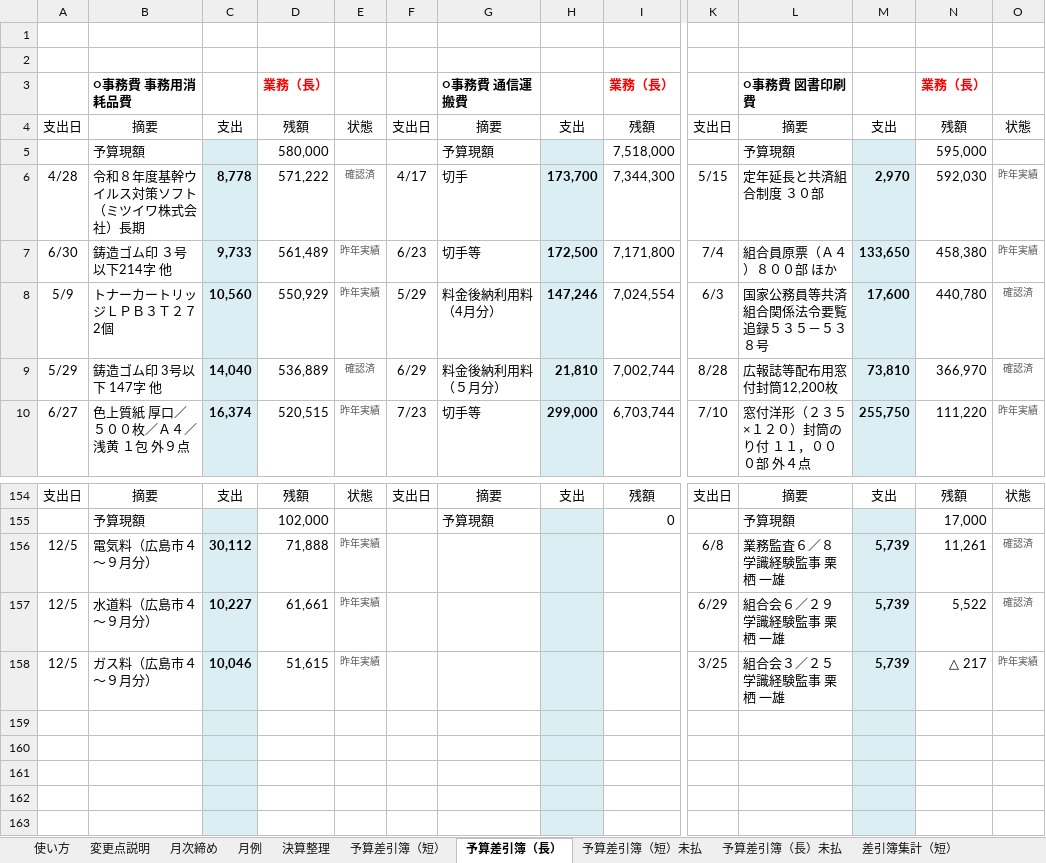
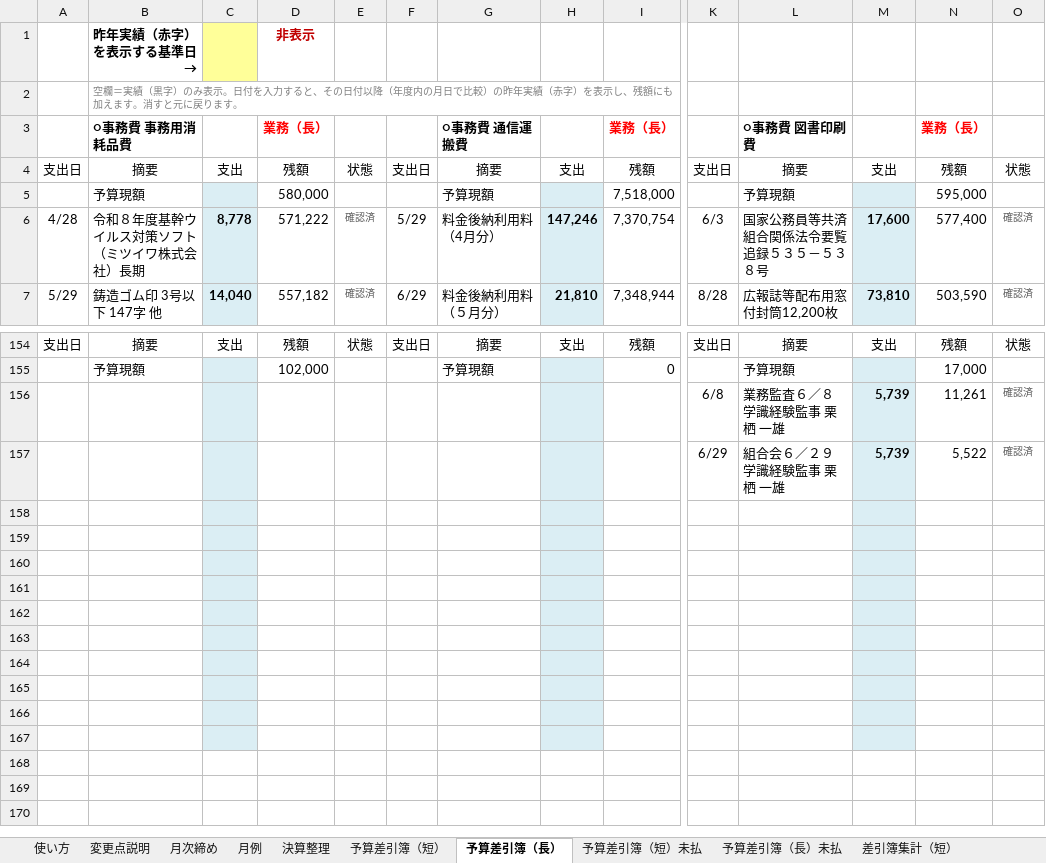
Before and after one commit to iidodo-com/iidodo, an Excel workbook: 費用収益表_統合版/R8_業務経理区分別執行管理簿_統合版.xlsx, sheet 予算差引簿（長）, drawn as a sheet; only a part is shown, gaps mark what is left out; the shorter side is filled out with more unchanged rows; values as stored, in another font and other column widths than the file's, no borders; conditional formats not drawn; removed rows and columns are numbered as before the commit, all else as after; rows hold the shown columns only; the diff covers the shown part only; the diff names each change by its address in the sheet, - before the commit and + after, or states it on an @@ line.

```diff
--- a/費用収益表_統合版/R8_業務経理区分別執行管理簿_統合版.xlsx (sheet 予算差引簿（長）)
+++ b/費用収益表_統合版/R8_業務経理区分別執行管理簿_統合版.xlsx (sheet 予算差引簿（長）)
-row 1: (empty)
+row 1:  | 昨年実績（赤字）を表示する基準日 → |  | 非表示
-C1 fill: none
+C1 fill: #FFFF99
-B2: (empty)
+B2: 空欄＝実績（黒字）のみ表示。日付を入力すると、その日付以降（年度内の月日で比較）の昨年実績（赤字）を表示し、残額にも加えます。消すと元に戻ります。
-F6: 4/17
+F6: 5/29
-G6: 切手
+G6: 料金後納利用料（4月分）
-H6: 173,700
+H6: 147,246
-I6: 7,344,300
+I6: 7,370,754
-K6: 5/15
+K6: 6/3
-L6: 定年延長と共済組合制度 ３０部
+L6: 国家公務員等共済組合関係法令要覧追録５３５－５３８号
-M6: 2,970
+M6: 17,600
-N6: 592,030
+N6: 577,400
-O6: 昨年実績
+O6: 確認済
-row 7: 6/30 | 鋳造ゴム印 ３号以下214字 他 | 9,733 | 561,489 | 昨年実績 | 6/23 | 切手等 | 172,500 | 7,171,800 | 7/4 | 組合員原票（Ａ４）８００部 ほか | 133,650 | 458,380 | 昨年実績
-row 8: 5/9 | トナーカートリッジＬＰＢ３Ｔ２７ 2個 | 10,560 | 550,929 | 昨年実績 | 5/29 | 料金後納利用料（4月分） | 147,246 | 7,024,554 | 6/3 | 国家公務員等共済組合関係法令要覧追録５３５－５３８号 | 17,600 | 440,780 | 確認済
-D7: 536,889
+D7: 557,182
-I7: 7,002,744
+I7: 7,348,944
-N7: 366,970
+N7: 503,590
-row 10: 6/27 | 色上質紙 厚口／５００枚／Ａ４／浅黄 １包 外９点 | 16,374 | 520,515 | 昨年実績 | 7/23 | 切手等 | 299,000 | 6,703,744 | 7/10 | 窓付洋形（２３５×１２０）封筒のり付 １１，０００部 外４点 | 255,750 | 111,220 | 昨年実績
-A156:A157: 12/5
+A156:A157: (empty)
-B156: 電気料（広島市４～９月分）
+B156: (empty)
-C156: 30,112
+C156: (empty)
-D156: 71,888
+D156: (empty)
-E156:E157: 昨年実績
+E156:E157: (empty)
-B157: 水道料（広島市４～９月分）
+B157: (empty)
-C157: 10,227
+C157: (empty)
-D157: 61,661
+D157: (empty)
-row 158: 12/5 | ガス料（広島市４～９月分） | 10,046 | 51,615 | 昨年実績 |  |  |  |  | 3/25 | 組合会３／２５ 学識経験監事 栗栖 一雄 | 5,739 | △ 217 | 昨年実績
+row 158: (empty)
```
Also changed, not shown: 10 added rows, 8 removed rows and 813 edited cells elsewhere in this sheet, sheet 予算差引簿（短）, sheet 月例, sheet 使い方, sheet 変更点説明, formulas that keep their value, 2 other files.
